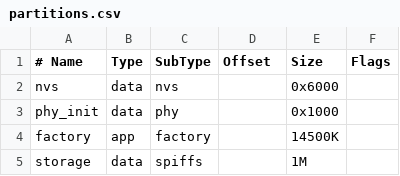
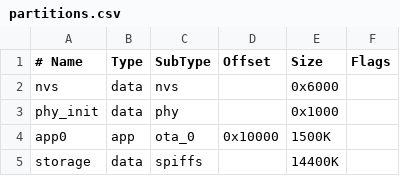
Before and after one commit to vijugo/LlamadoEnfermeriaP4, a CSV file: partitions.csv, drawn as a sheet.

```diff
--- a/partitions.csv
+++ b/partitions.csv
@@ -3,3 +3,3 @@ nvs,      data, nvs,     ,        0x6000,
 phy_init, data, phy,     ,        0x1000,
-factory,  app,  factory, ,        14500K,
-storage,  data, spiffs,  ,        1M,
+app0,     app,  ota_0,   0x10000, 1500K,
+storage,  data, spiffs,  ,        14400K,
```
Also changed, not shown: 40 other files.
